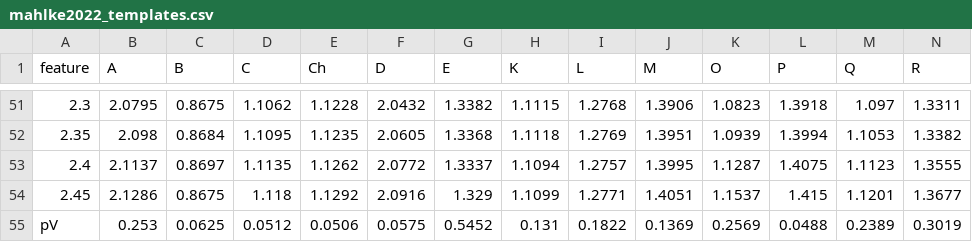
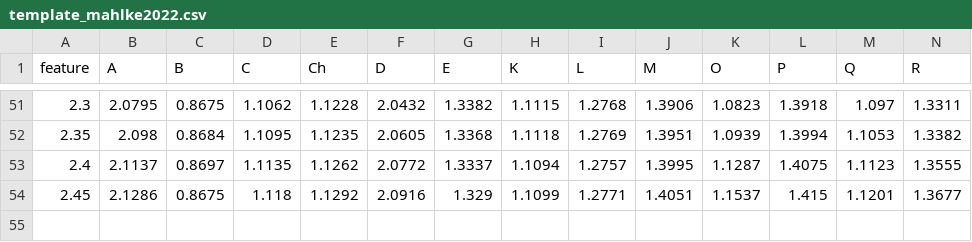
Before and after one commit to bcarry/ska, a CSV file: data/template_mahlke2022.csv (was sandbox/mahlke2022_templates.csv), drawn as a sheet; only a part is shown, gaps mark what is left out; rows hold the shown columns only; the diff names each change by its address in the sheet, - before the commit and + after, or states it on an @@ line.

Commit message:
added mahlke taxonomy input

```diff
--- a/sandbox/mahlke2022_templates.csv
+++ b/data/template_mahlke2022.csv
-row 55: pV | 0.253 | 0.0625 | 0.0512 | 0.0506 | 0.0575 | 0.5452 | 0.131 | 0.1822 | 0.1369 | 0.2569 | 0.0488 | 0.2389 | 0.3019
```
Also changed, not shown: 4 other files.
